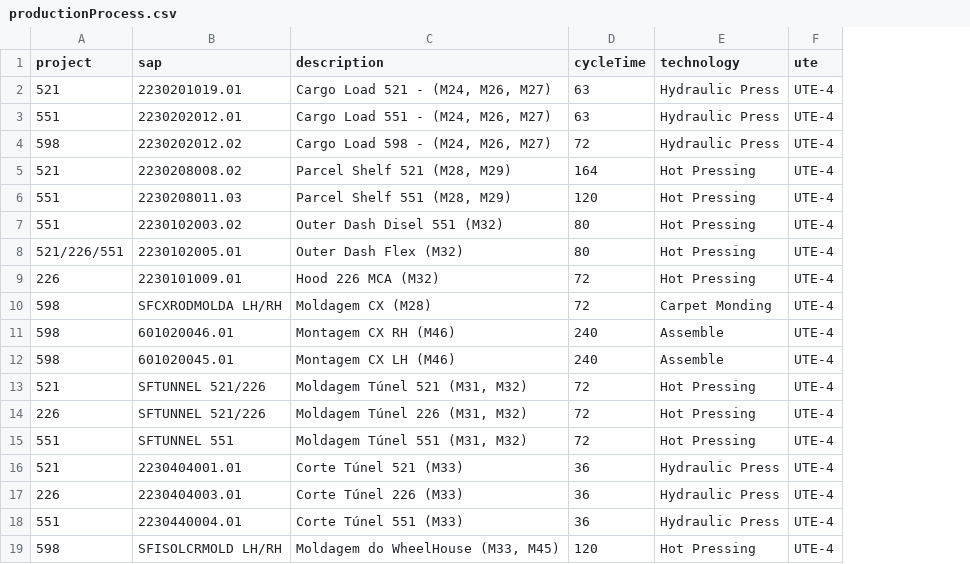
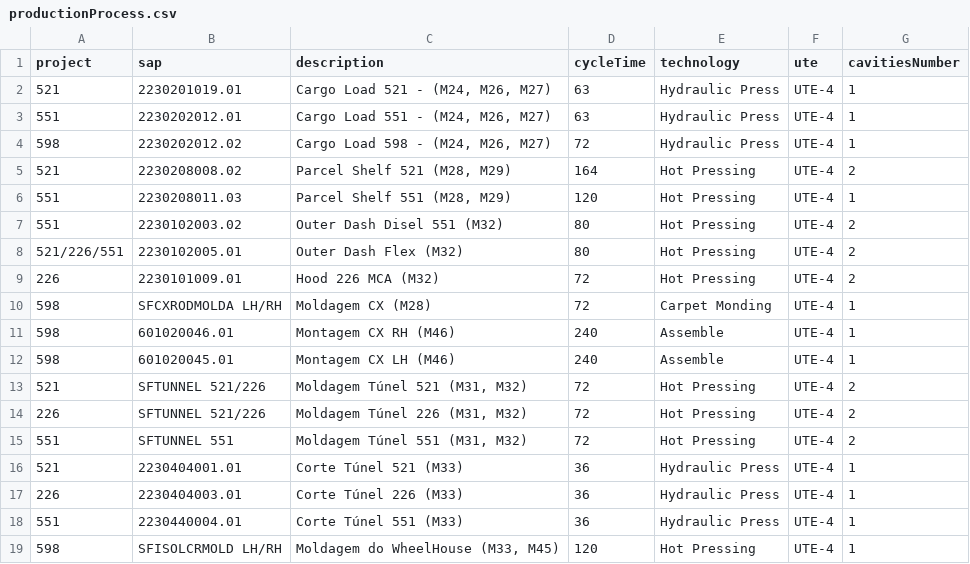
Before and after one commit to leandrosantino/ProdNote, a CSV file: prisma/productionProcess.csv, drawn as a sheet; the diff names each change by its address in the sheet, - before the commit and + after, or states it on an @@ line.

```diff
--- a/prisma/productionProcess.csv
+++ b/prisma/productionProcess.csv
+column G (cavitiesNumber), rows 2-19: 1 | 1 | 1 | 2 | 1 | 2 | 2 | 2 | 1 | 1 | 1 | 2 | 2 | 2 | 1 | 1 | 1 | 1
```
Also changed, not shown: 25 other files.
